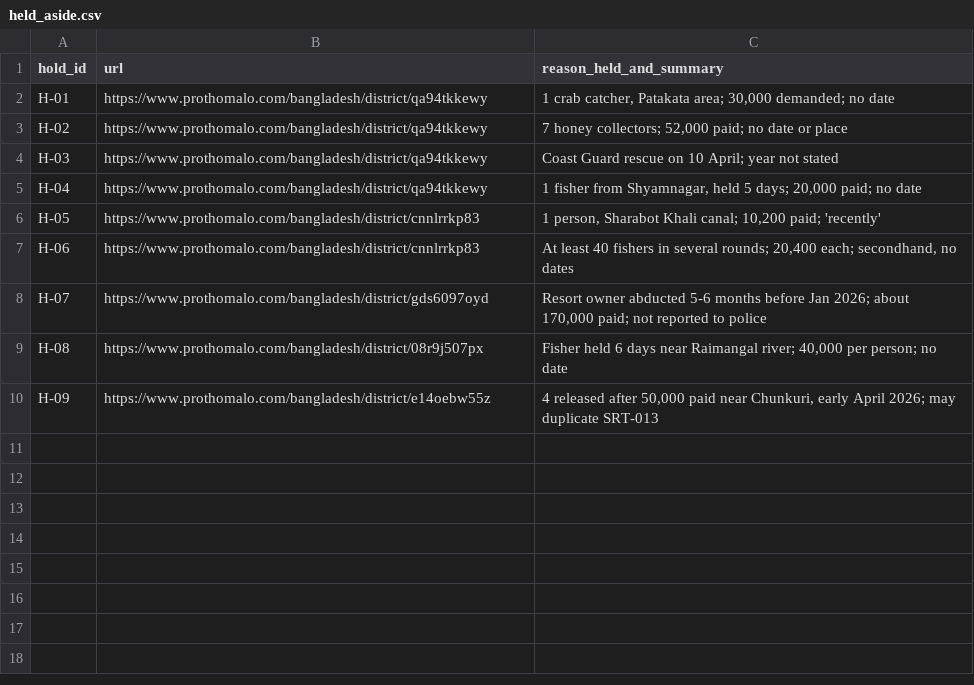
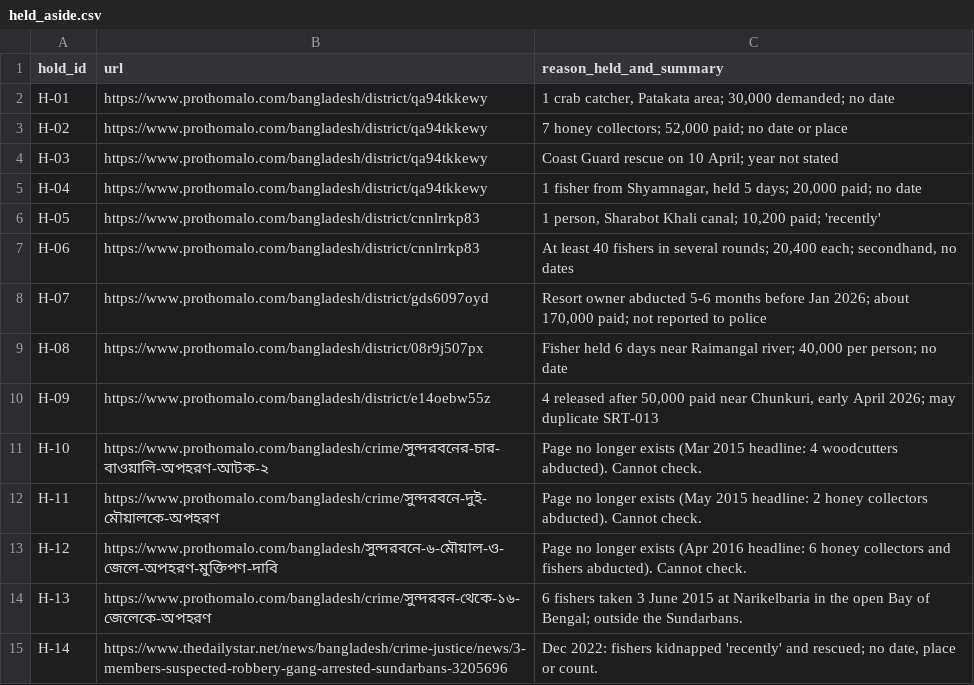
Before and after one commit to Affnann/sundarbans-ransom-tracker, a CSV file: data/raw/held_aside.csv, drawn as a sheet; the diff names each change by its address in the sheet, - before the commit and + after, or states it on an @@ line.

```diff
--- a/data/raw/held_aside.csv
+++ b/data/raw/held_aside.csv
+row 11: H-10 | https://www.prothomalo.com/bangladesh/crime/সুন্দরবনের-চার-বাওয়ালি-অপহরণ-আটক-২ | Page no longer exists (Mar 2015 headline: 4 woodcutters abducted). Cannot check.
+row 12: H-11 | https://www.prothomalo.com/bangladesh/crime/সুন্দরবনে-দুই-মৌয়ালকে-অপহরণ | Page no longer exists (May 2015 headline: 2 honey collectors abducted). Cannot check.
+row 13: H-12 | https://www.prothomalo.com/bangladesh/সুন্দরবনে-৬-মৌয়াল-ও-জেলে-অপহরণ-মুক্তিপণ-দাবি | Page no longer exists (Apr 2016 headline: 6 honey collectors and fishers abducted). Cannot check.
+row 14: H-13 | https://www.prothomalo.com/bangladesh/crime/সুন্দরবন-থেকে-১৬-জেলেকে-অপহরণ | 6 fishers taken 3 June 2015 at Narikelbaria in the open Bay of Bengal; outside the Sundarbans.
+row 15: H-14 | https://www.thedailystar.net/news/bangladesh/crime-justice/news/3-members-suspected-robbery-gang-arrested-sundarbans-3205696 | Dec 2022: fishers kidnapped 'recently' and rescued; no date, place or count.
```
Also changed, not shown: 4 other files.
